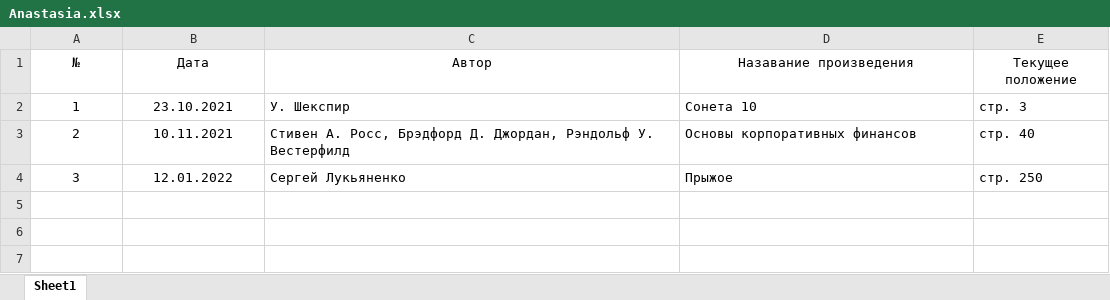
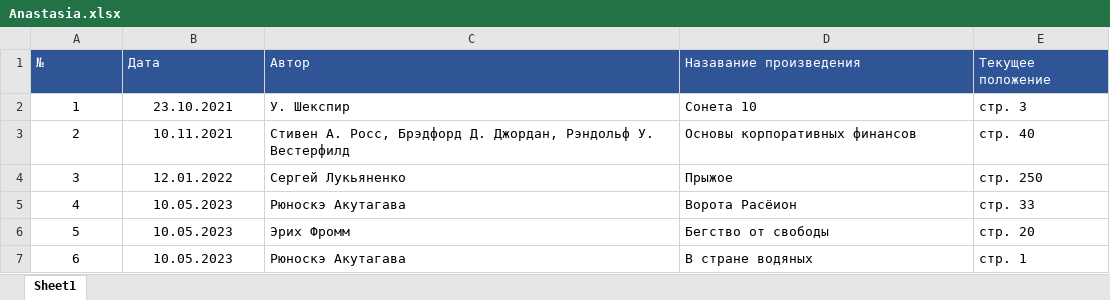
Before and after one commit to ksn154/Library, an Excel workbook: Anastasia.xlsx, sheet Sheet1, drawn as a sheet; values as stored, in another font and other column widths than the file's, no borders; the diff names each change by its address in the sheet, - before the commit and + after, or states it on an @@ line.

```diff
--- a/Anastasia.xlsx (sheet Sheet1)
+++ b/Anastasia.xlsx (sheet Sheet1)
@@ A1:E1 fill: none → #2F5597, text colour: black → #FFFFFF, alignment: center → left @@
+row 5: 4 | 10.05.2023 | Рюноскэ Акутагава | Ворота Расёион | стр. 33
+row 6: 5 | 10.05.2023 | Эрих Фромм | Бегство от свободы | стр. 20
+row 7: 6 | 10.05.2023 | Рюноскэ Акутагава | В стране водяных | стр. 1
```
Also changed, not shown: Ion.xlsx.
